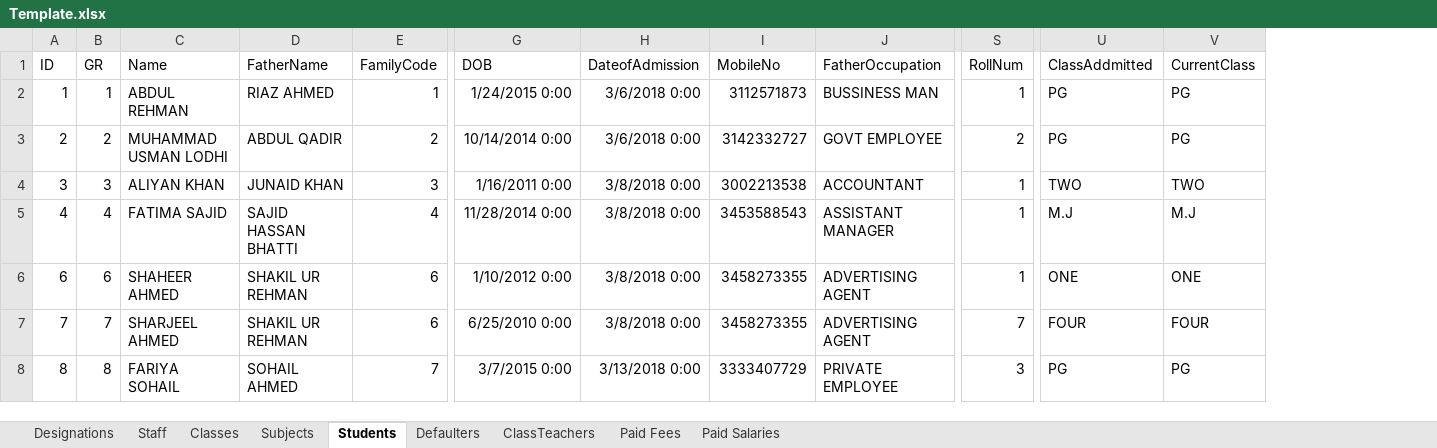
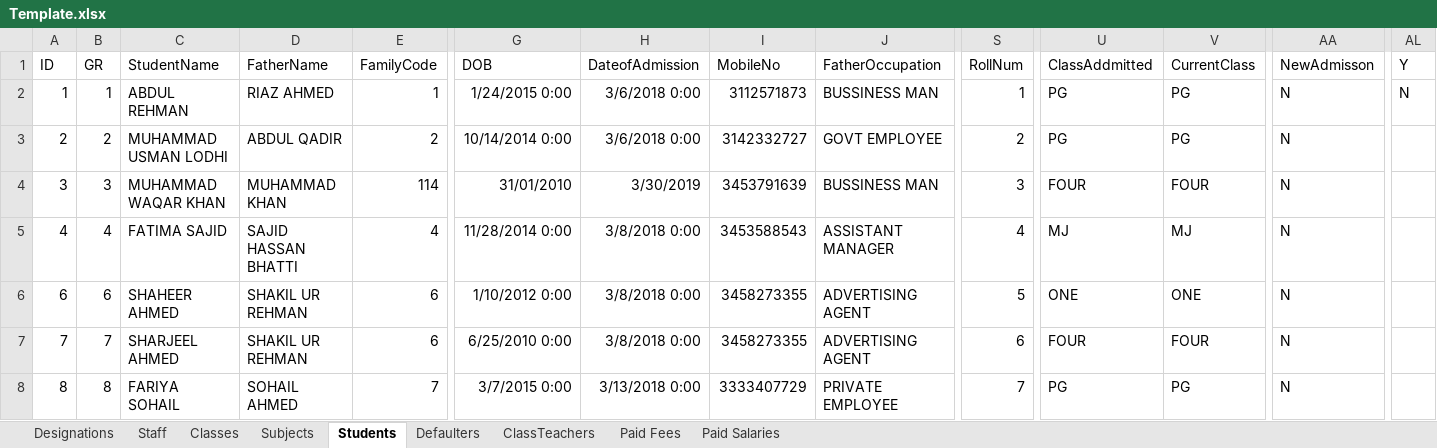
Before and after one commit to nksherani/TrainersSchoolingSystem, an Excel workbook: TrainersSchoolingSystem/App_Data/uploads/Template.xlsx, sheet Students, drawn as a sheet; only a part is shown, gaps mark what is left out; values as stored, in another font and other column widths than the file's, no borders; the diff covers the shown part only; the diff names each change by its address in the sheet, - before the commit and + after, or states it on an @@ line.

Commit message:
new admission in template

```diff
--- a/TrainersSchoolingSystem/App_Data/uploads/Template.xlsx (sheet Students)
+++ b/TrainersSchoolingSystem/App_Data/uploads/Template.xlsx (sheet Students)
+column AA (NewAdmisson), rows 2-8: all N
+column AL (Y), row 2: N
-C1: Name
+C1: StudentName
-C4 (StudentName): ALIYAN KHAN
+C4 (StudentName): MUHAMMAD WAQAR KHAN
-D4 (FatherName): JUNAID KHAN
+D4 (FatherName): MUHAMMAD KHAN
-E4 (FamilyCode): 3
+E4 (FamilyCode): 114
-G4 (DOB): 1/16/2011 0:00
+G4 (DOB): 31/01/2010
-H4 (DateofAdmission): 3/8/2018 0:00
+H4 (DateofAdmission): 3/30/2019
-I4 (MobileNo): 3002213538
+I4 (MobileNo): 3453791639
-J4 (FatherOccupation): ACCOUNTANT
+J4 (FatherOccupation): BUSSINESS MAN
-S4 (RollNum): 1
+S4 (RollNum): 3
-U4 (ClassAddmitted): TWO
+U4 (ClassAddmitted): FOUR
-V4 (CurrentClass): TWO
+V4 (CurrentClass): FOUR
-S5 (RollNum): 1
+S5 (RollNum): 4
-U5 (ClassAddmitted): M.J
+U5 (ClassAddmitted): MJ
-V5 (CurrentClass): M.J
+V5 (CurrentClass): MJ
-S6 (RollNum): 1
+S6 (RollNum): 5
-S7 (RollNum): 7
+S7 (RollNum): 6
-S8 (RollNum): 3
+S8 (RollNum): 7
```
Also changed, not shown: 41 added rows, 10 added columns and 209 edited cells elsewhere in this sheet, sheet Staff, 3 other files.
